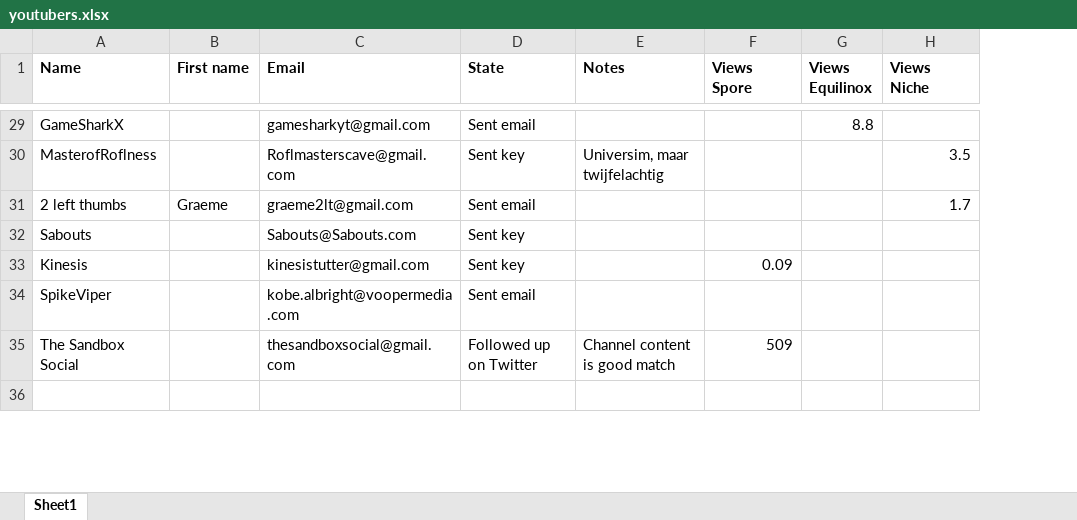
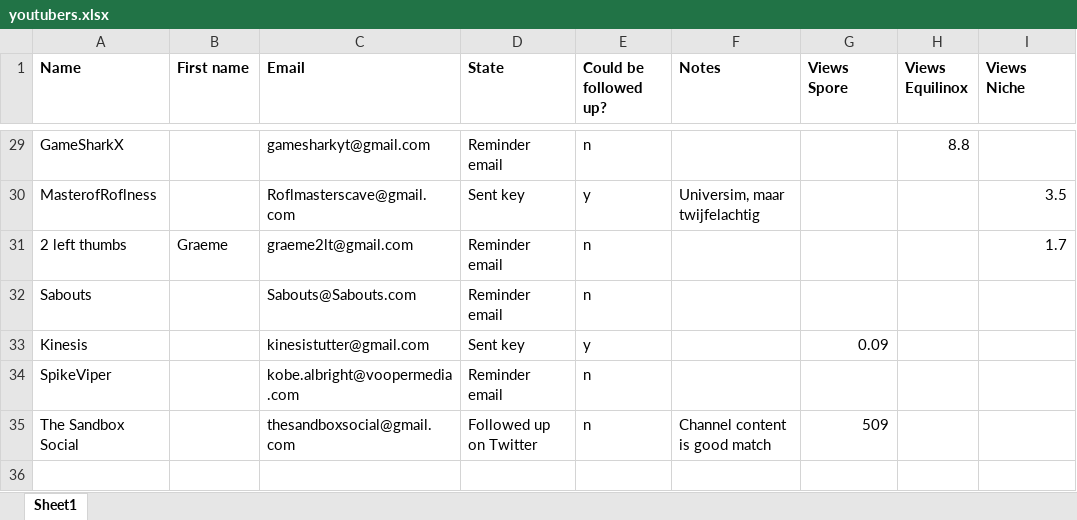
Before and after one commit to Woseseltops/thesapling-website, an Excel workbook: youtubers.xlsx, sheet Sheet1, drawn as a sheet; only a part is shown, gaps mark what is left out; values as stored, in another font and other column widths than the file's, no borders; the diff covers the shown part only; the diff names each change by its address in the sheet, - before the commit and + after, or states it on an @@ line.

```diff
--- a/youtubers.xlsx (sheet Sheet1)
+++ b/youtubers.xlsx (sheet Sheet1)
+column E (Could be followed up?), rows 29-35: n | y | n | n | y | n | n
-D29 (State): Sent email
+D29 (State): Reminder email
-D31 (State): Sent email
+D31 (State): Reminder email
-D32 (State): Sent key
+D32 (State): Reminder email
-D34 (State): Sent email
+D34 (State): Reminder email
```
Also changed, not shown: 15 edited cells elsewhere in this sheet, 3 other files.
